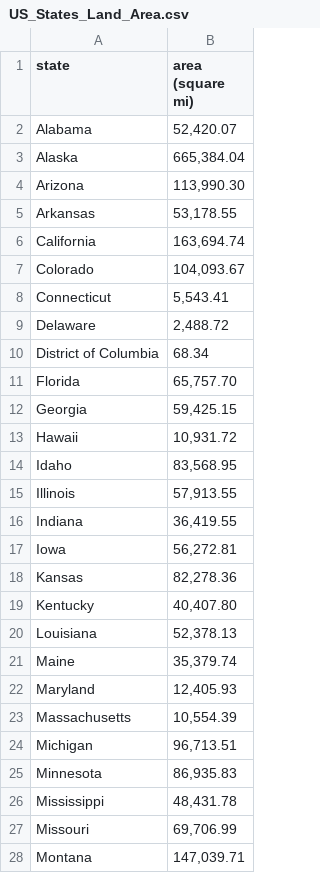
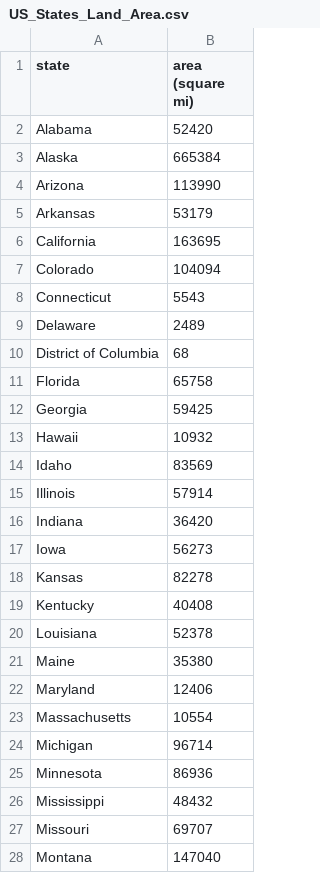
Before and after one commit to MinJi-Kim710/Minji-Kim710.github.io, a CSV file: US_States_Land_Area.csv, drawn as a sheet; only a part is shown; the diff covers the shown part only.

Commit message:
data

```diff
--- a/US_States_Land_Area.csv
+++ b/US_States_Land_Area.csv
@@ -1,28 +1,28 @@
 state,area (square mi)
-Alabama,"52,420.07"
-Alaska,"665,384.04"
-Arizona,"113,990.30"
-Arkansas,"53,178.55"
-California,"163,694.74"
-Colorado,"104,093.67"
-Connecticut,"5,543.41"
-Delaware,"2,488.72"
-District of Columbia,68.34
-Florida,"65,757.70"
-Georgia,"59,425.15"
-Hawaii,"10,931.72"
-Idaho,"83,568.95"
-Illinois,"57,913.55"
-Indiana,"36,419.55"
-Iowa,"56,272.81"
-Kansas,"82,278.36"
-Kentucky,"40,407.80"
-Louisiana,"52,378.13"
-Maine,"35,379.74"
-Maryland,"12,405.93"
-Massachusetts,"10,554.39"
-Michigan,"96,713.51"
-Minnesota,"86,935.83"
-Mississippi,"48,431.78"
-Missouri,"69,706.99"
-Montana,"147,039.71"
+Alabama,52420
+Alaska,665384
+Arizona,113990
+Arkansas,53179
+California,163695
+Colorado,104094
+Connecticut,5543
+Delaware,2489
+District of Columbia,68
+Florida,65758
+Georgia,59425
+Hawaii,10932
+Idaho,83569
+Illinois,57914
+Indiana,36420
+Iowa,56273
+Kansas,82278
+Kentucky,40408
+Louisiana,52378
+Maine,35380
+Maryland,12406
+Massachusetts,10554
+Michigan,96714
+Minnesota,86936
+Mississippi,48432
+Missouri,69707
+Montana,147040
```
Also changed, not shown: 24 edited cells elsewhere in this file.
